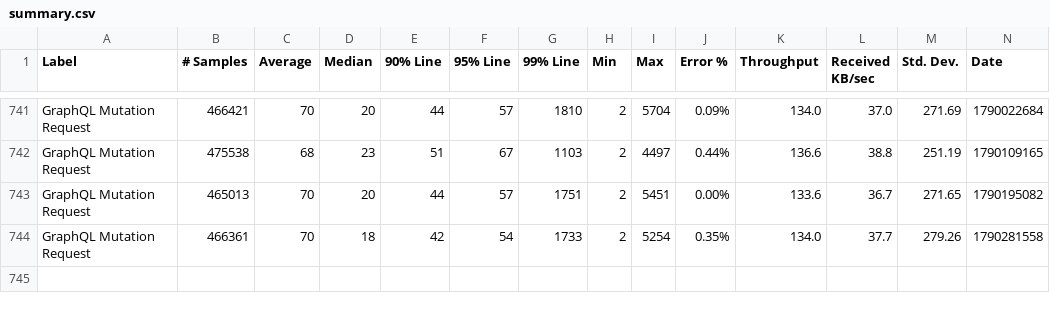
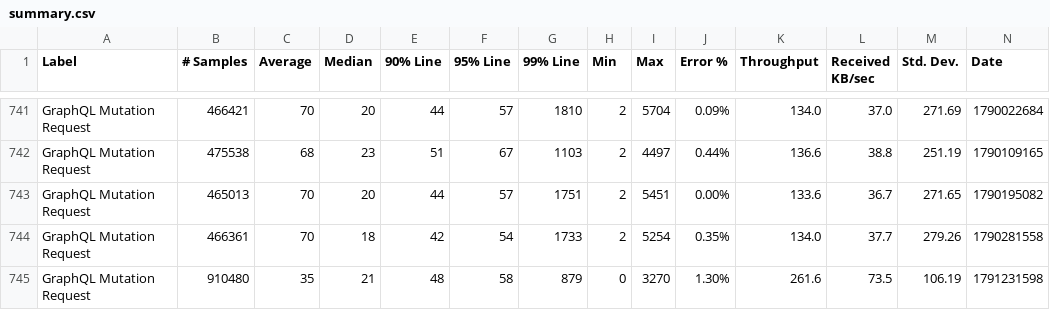
Before and after one commit to ballerina-platform/module-ballerina-graphql, a CSV file: load-tests/book_reviews_mutation/results/summary.csv, drawn as a sheet; only a part is shown, gaps mark what is left out; rows hold the shown columns only; the diff names each change by its address in the sheet, - before the commit and + after, or states it on an @@ line.

Commit message:
Update book_reviews_mutation test results on Mon Oct  5 21:42:23 UTC 2026

```diff
--- a/load-tests/book_reviews_mutation/results/summary.csv
+++ b/load-tests/book_reviews_mutation/results/summary.csv
+row 745: GraphQL Mutation Request | 910480 | 35 | 21 | 48 | 58 | 879 | 0 | 3270 | 1.30% | 261.6 | 73.5 | 106.19 | 1791231598
```
